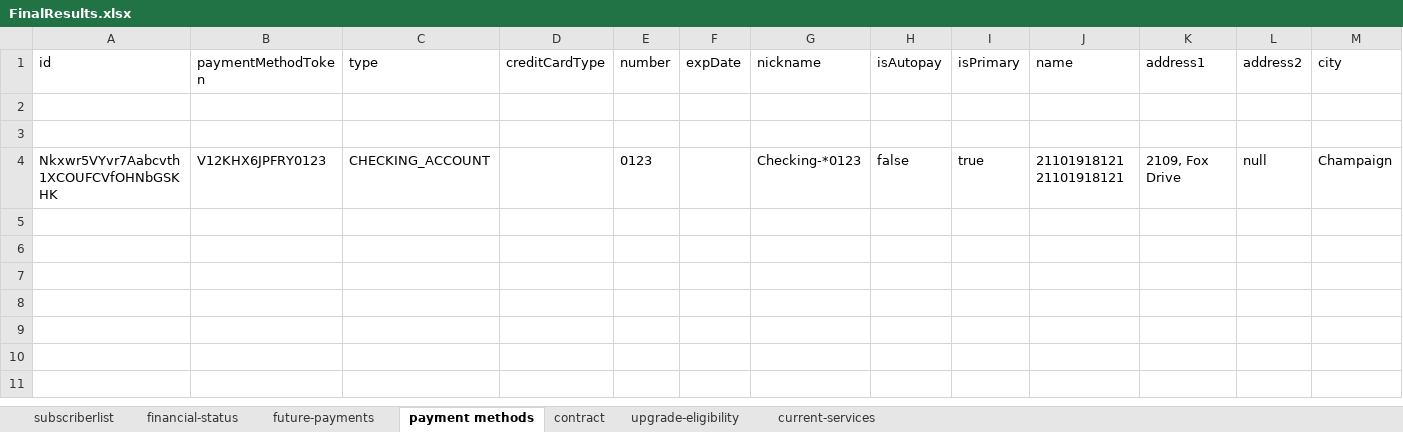
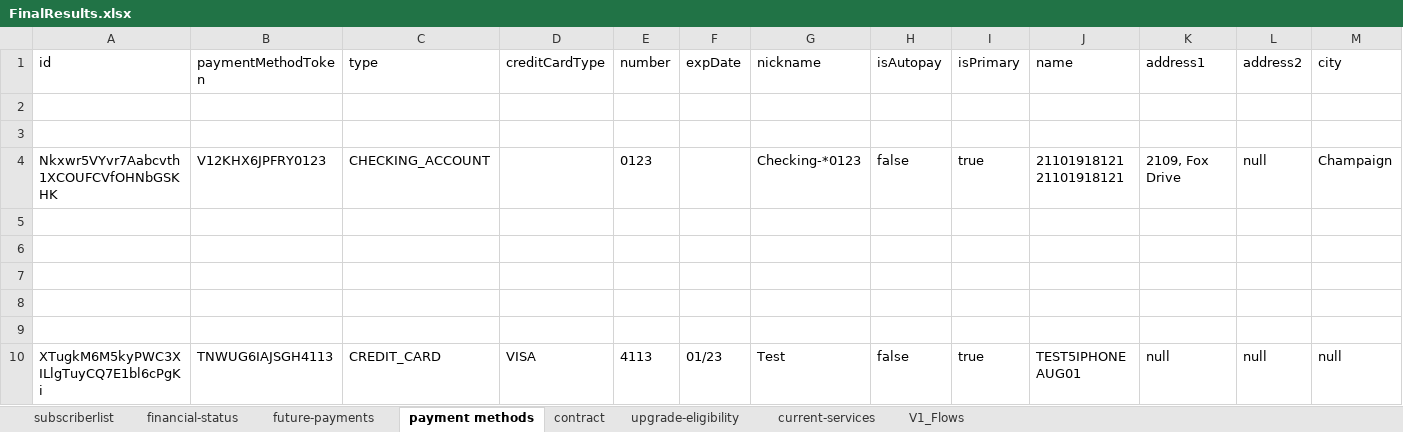
Before and after one commit to arjunreddypc/APIAutomaiton, an Excel workbook: FinalResults.xlsx, sheet payment methods, drawn as a sheet; only a part is shown; values as stored, in another font and other column widths than the file's, no borders; rows hold the shown columns only; the diff names each change by its address in the sheet, - before the commit and + after, or states it on an @@ line.

```diff
--- a/FinalResults.xlsx (sheet payment methods)
+++ b/FinalResults.xlsx (sheet payment methods)
+sheet tab: V1_Flows
+row 10: XTugkM6M5kyPWC3XILlgTuyCQ7E1bl6cPgKi | TNWUG6IAJSGH4113 | CREDIT_CARD | VISA | 4113 | 01/23 | Test | false | true | TEST5IPHONE AUG01 | null | null | null
```
Also changed, not shown: sheet subscriberlist, sheet upgrade-eligibility, sheet contract, sheet financial-status, sheet current-services, sheet future-payments, APIInput.xlsx, APIOutput.xlsx, 2 other files.
